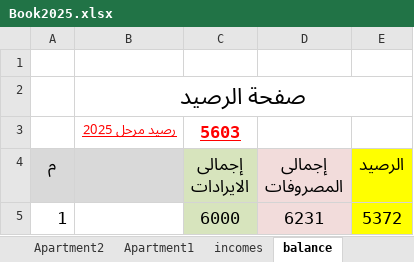
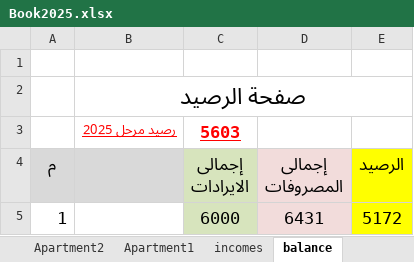
Before and after one commit to wmaa64/syana2024, an Excel workbook: Book2025.xlsx, sheet balance, drawn as a sheet; values as stored, in another font and other column widths than the file's, no borders; the diff names each change by its address in the sheet, - before the commit and + after, or states it on an @@ line.

```diff
--- a/Book2025.xlsx (sheet balance)
+++ b/Book2025.xlsx (sheet balance)
-D5 (إجمالى المصروفات): 6231
+D5 (إجمالى المصروفات): 6431
-E5 (الرصيد): 5372
+E5 (الرصيد): 5172
```
Also changed, not shown: sheet outcomes, charts or pictures.
